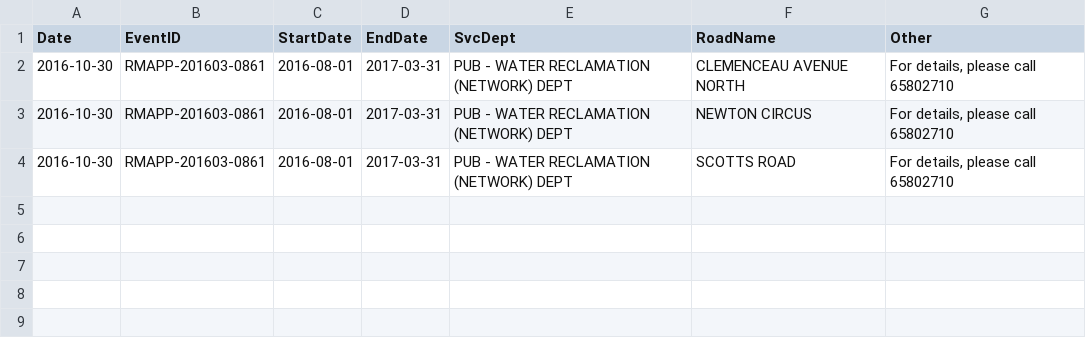
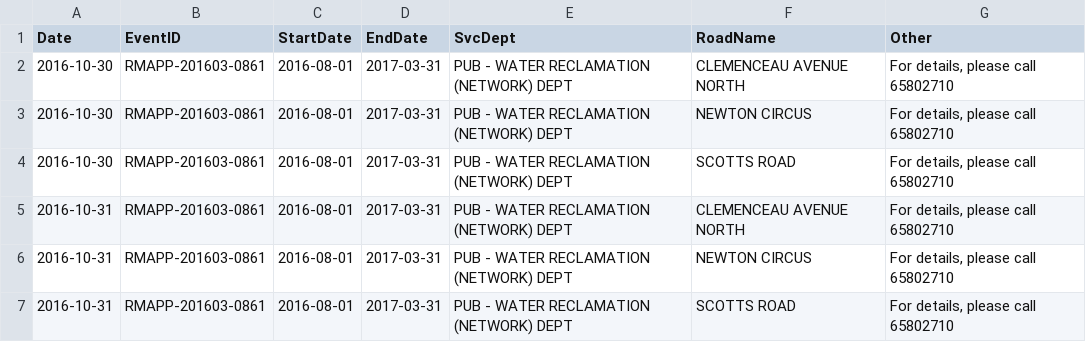
Before and after one commit to arynchoong/MTech-KE-SMID, a CSV file: data/raw/RO.csv, drawn as a sheet.

Commit message:
LTA data for 2016-10-30 scraped from 07:52:26.349297 a.m.

```diff
--- a/data/raw/RO.csv
+++ b/data/raw/RO.csv
@@ -4 +4,4 @@ Date,EventID,StartDate,EndDate,SvcDept,RoadName,Other
 2016-10-30,RMAPP-201603-0861,2016-08-01,2017-03-31,PUB - WATER RECLAMATION (NETWORK) DEPT,SCOTTS ROAD,"For details, please call 65802710"
+2016-10-31,RMAPP-201603-0861,2016-08-01,2017-03-31,PUB - WATER RECLAMATION (NETWORK) DEPT,CLEMENCEAU AVENUE NORTH,"For details, please call 65802710"
+2016-10-31,RMAPP-201603-0861,2016-08-01,2017-03-31,PUB - WATER RECLAMATION (NETWORK) DEPT,NEWTON CIRCUS,"For details, please call 65802710"
+2016-10-31,RMAPP-201603-0861,2016-08-01,2017-03-31,PUB - WATER RECLAMATION (NETWORK) DEPT,SCOTTS ROAD,"For details, please call 65802710"
```
Also changed, not shown: 7 other files.
